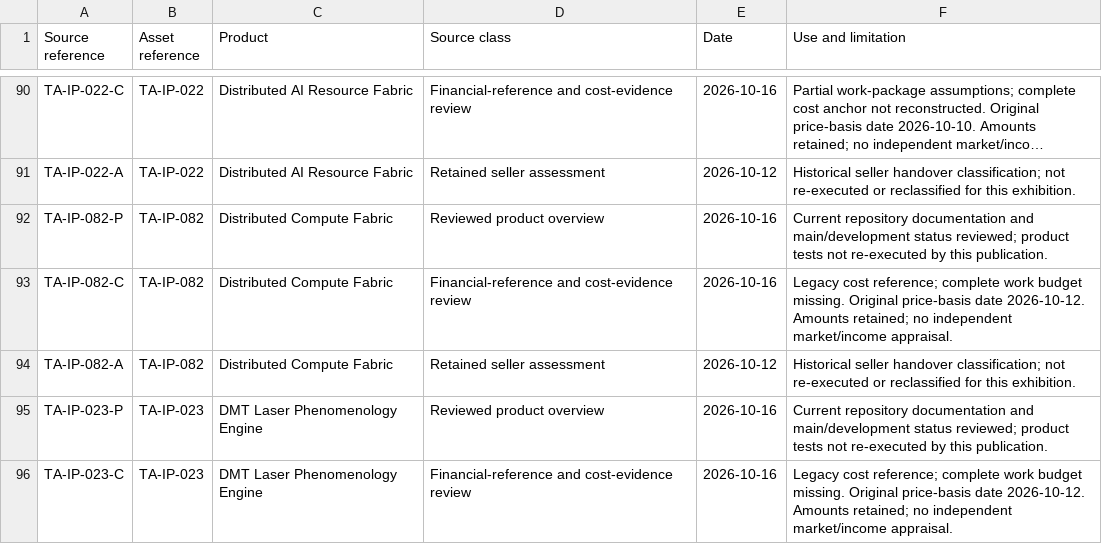
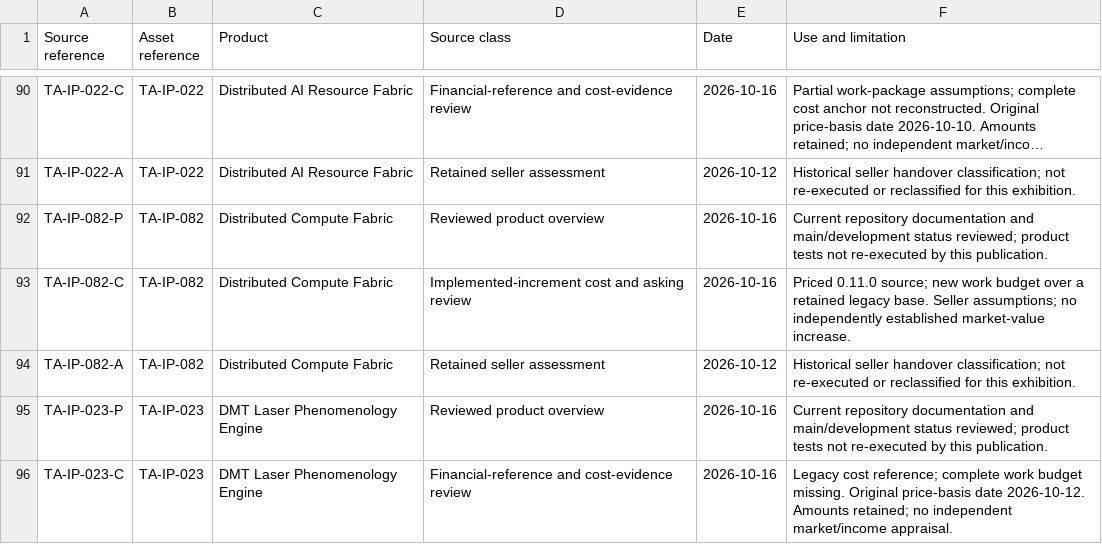
Before and after one commit to TheArchitect-max/Projects-Displays, a CSV file: source-register.csv, drawn as a sheet; only a part is shown, gaps mark what is left out; long unchanged cells end in …; the diff covers the shown part only.

Commit message:
Synchronize nine revised project references, scoped development budgets and factsheets

```diff
--- a/source-register.csv
+++ b/source-register.csv
@@ -92,3 +92,3 @@ TA-IP-022-A,TA-IP-022,Distributed AI Resource Fabric,Retained seller assessment,
 TA-IP-082-P,TA-IP-082,Distributed Compute Fabric,Reviewed product overview,2026-10-16,Current repository documentation and main/development status reviewed; product tests not re-executed by this publication.
-TA-IP-082-C,TA-IP-082,Distributed Compute Fabric,Financial-reference and cost-evidence review,2026-10-16,Legacy cost reference; complete work budget missing. Original price-basis date 2026-10-12. Amounts retained; no independent market/income appraisal.
+TA-IP-082-C,TA-IP-082,Distributed Compute Fabric,Implemented-increment cost and asking review,2026-10-16,Priced 0.11.0 source; new work budget over a retained legacy base. Seller assumptions; no independently established market-value increase.
 TA-IP-082-A,TA-IP-082,Distributed Compute Fabric,Retained seller assessment,2026-10-12,Historical seller handover classification; not re-executed or reclassified for this exhibition.
```
Also changed, not shown: 16 edited cells elsewhere in this file, catalogue.csv, 40 other files.
